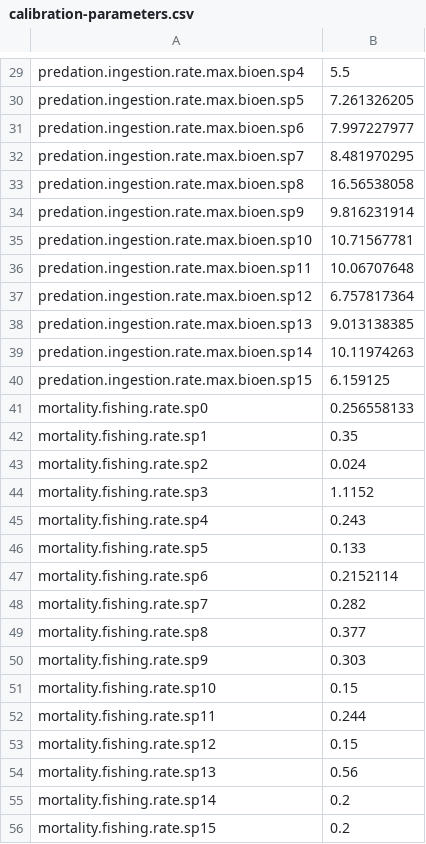
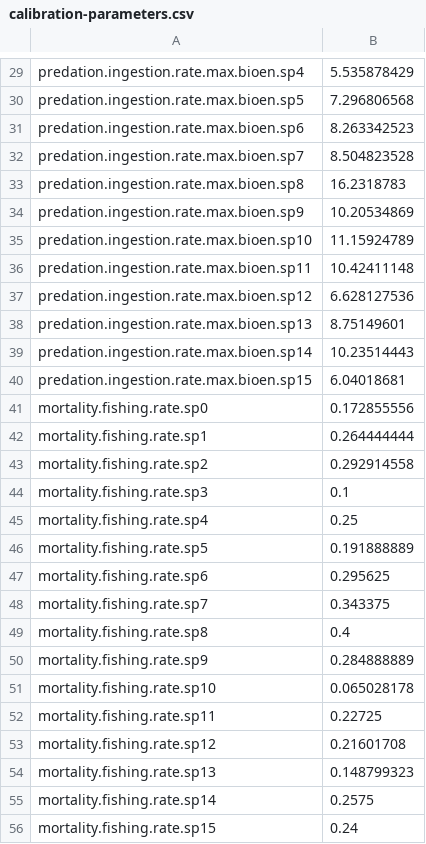
Before and after one commit to osmose-model/osmose, a CSV file: NS_Bioen/master/calibration-parameters.csv, drawn as a sheet; only a part is shown, gaps mark what is left out; the diff covers the shown part only; the diff names each change by its address in the sheet, - before the commit and + after, or states it on an @@ line.

```diff
--- a/NS_Bioen/master/calibration-parameters.csv
+++ b/NS_Bioen/master/calibration-parameters.csv
-B29: 5.5
+B29: 5.535878429
-B30: 7.261326205
+B30: 7.296806568
-B31: 7.997227977
+B31: 8.263342523
-B32: 8.481970295
+B32: 8.504823528
-B33: 16.56538058
+B33: 16.2318783
-B34: 9.816231914
+B34: 10.20534869
-B35: 10.71567781
+B35: 11.15924789
-B36: 10.06707648
+B36: 10.42411148
-B37: 6.757817364
+B37: 6.628127536
-B38: 9.013138385
+B38: 8.75149601
-B39: 10.11974263
+B39: 10.23514443
-B40: 6.159125
+B40: 6.04018681
-B41: 0.256558133
+B41: 0.172855556
-B42: 0.35
+B42: 0.264444444
-B43: 0.024
+B43: 0.292914558
-B44: 1.1152
+B44: 0.1
-B45: 0.243
+B45: 0.25
-B46: 0.133
+B46: 0.191888889
-B47: 0.2152114
+B47: 0.295625
-B48: 0.282
+B48: 0.343375
-B49: 0.377
+B49: 0.4
-B50: 0.303
+B50: 0.284888889
-B51: 0.15
+B51: 0.065028178
-B52: 0.244
+B52: 0.22725
-B53: 0.15
+B53: 0.21601708
-B54: 0.56
+B54: 0.148799323
-B55: 0.2
+B55: 0.2575
-B56: 0.2
+B56: 0.24
```
Also changed, not shown: 28 edited cells elsewhere in this file, NS_Bioen/master/predation-accessibility.csv, NS_Bioen/master/reproduction/reproduction-seasonality-sp15.csv, 49 other files.
